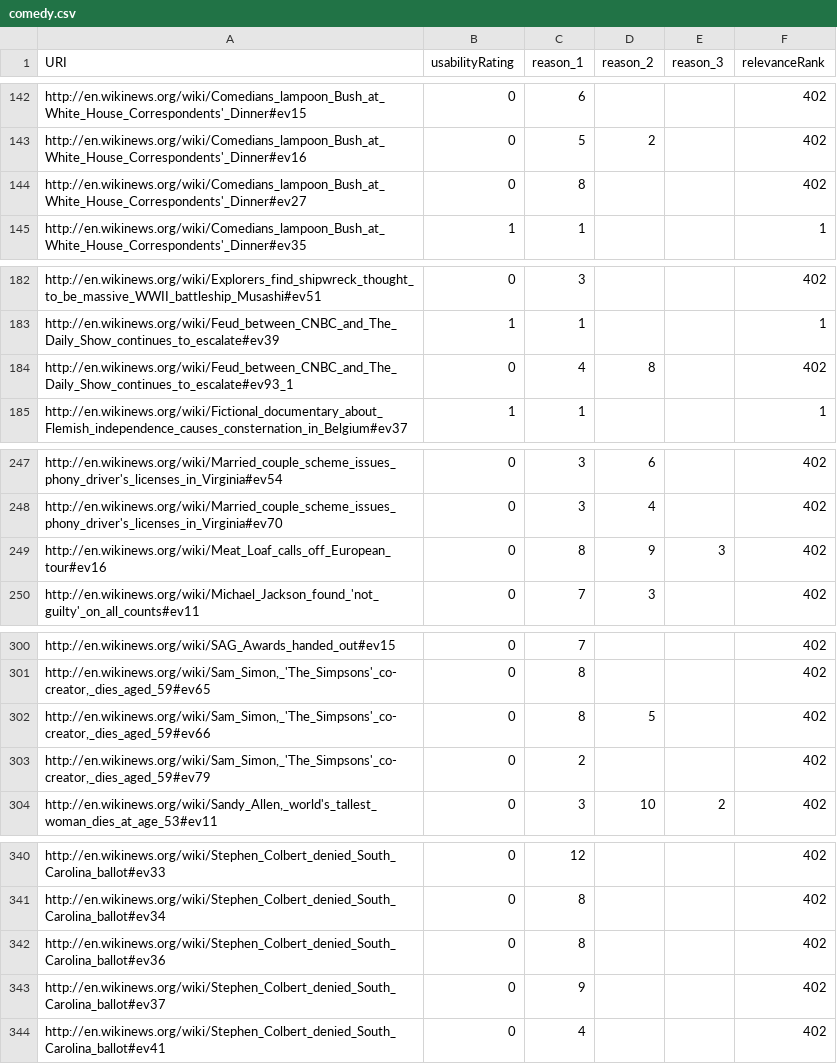
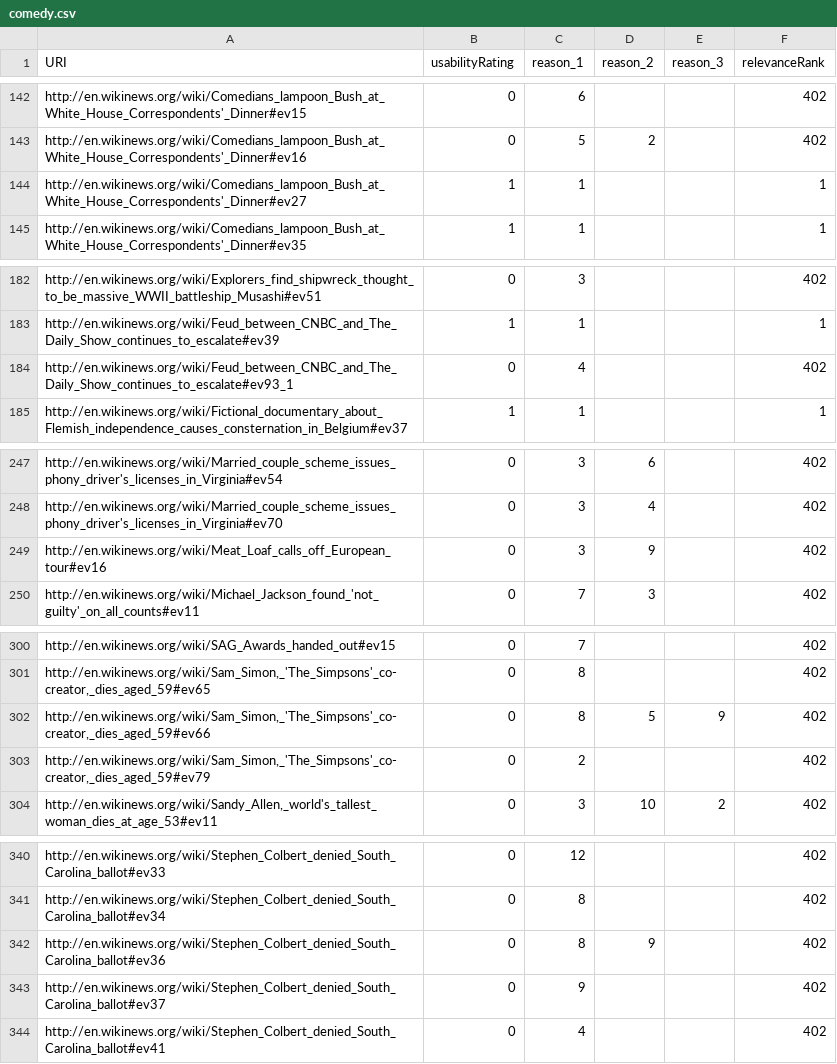
Before and after one commit to ukcvo/NewsTeller, a CSV file: resources/benchmark/queries/comedy.csv, drawn as a sheet; only a part is shown, gaps mark what is left out.

```diff
--- a/resources/benchmark/queries/comedy.csv
+++ b/resources/benchmark/queries/comedy.csv
@@ -143,3 +143,3 @@
 "http://en.wikinews.org/wiki/Comedians_lampoon_Bush_at_White_House_Correspondents'_Dinner#ev16",0,5,2,,402
-"http://en.wikinews.org/wiki/Comedians_lampoon_Bush_at_White_House_Correspondents'_Dinner#ev27",0,8,,,402
+"http://en.wikinews.org/wiki/Comedians_lampoon_Bush_at_White_House_Correspondents'_Dinner#ev27",1,1,,,1
 "http://en.wikinews.org/wiki/Comedians_lampoon_Bush_at_White_House_Correspondents'_Dinner#ev35",1,1,,,1
@@ -183,3 +183,3 @@
 "http://en.wikinews.org/wiki/Feud_between_CNBC_and_The_Daily_Show_continues_to_escalate#ev39",1,1,,,1
-"http://en.wikinews.org/wiki/Feud_between_CNBC_and_The_Daily_Show_continues_to_escalate#ev93_1",0,4,8,,402
+"http://en.wikinews.org/wiki/Feud_between_CNBC_and_The_Daily_Show_continues_to_escalate#ev93_1",0,4,,,402
 "http://en.wikinews.org/wiki/Fictional_documentary_about_Flemish_independence_causes_consternation_in_Belgium#ev37",1,1,,,1
@@ -248,3 +248,3 @@
 "http://en.wikinews.org/wiki/Married_couple_scheme_issues_phony_driver's_licenses_in_Virginia#ev70",0,3,4,,402
-"http://en.wikinews.org/wiki/Meat_Loaf_calls_off_European_tour#ev16",0,8,9,3,402
+"http://en.wikinews.org/wiki/Meat_Loaf_calls_off_European_tour#ev16",0,3,9,,402
 "http://en.wikinews.org/wiki/Michael_Jackson_found_'not_guilty'_on_all_counts#ev11",0,7,3,,402
@@ -301,3 +301,3 @@
 "http://en.wikinews.org/wiki/Sam_Simon,_'The_Simpsons'_co-creator,_dies_aged_59#ev65",0,8,,,402
-"http://en.wikinews.org/wiki/Sam_Simon,_'The_Simpsons'_co-creator,_dies_aged_59#ev66",0,8,5,,402
+"http://en.wikinews.org/wiki/Sam_Simon,_'The_Simpsons'_co-creator,_dies_aged_59#ev66",0,8,5,9,402
 "http://en.wikinews.org/wiki/Sam_Simon,_'The_Simpsons'_co-creator,_dies_aged_59#ev79",0,2,,,402
@@ -341,3 +341,3 @@
 "http://en.wikinews.org/wiki/Stephen_Colbert_denied_South_Carolina_ballot#ev34",0,8,,,402
-"http://en.wikinews.org/wiki/Stephen_Colbert_denied_South_Carolina_ballot#ev36",0,8,,,402
+"http://en.wikinews.org/wiki/Stephen_Colbert_denied_South_Carolina_ballot#ev36",0,8,9,,402
 "http://en.wikinews.org/wiki/Stephen_Colbert_denied_South_Carolina_ballot#ev37",0,9,,,402
```
Also changed, not shown: resources/benchmark/queries/Berlin.csv, resources/benchmark/queries/IBM.csv, 33 other files.
